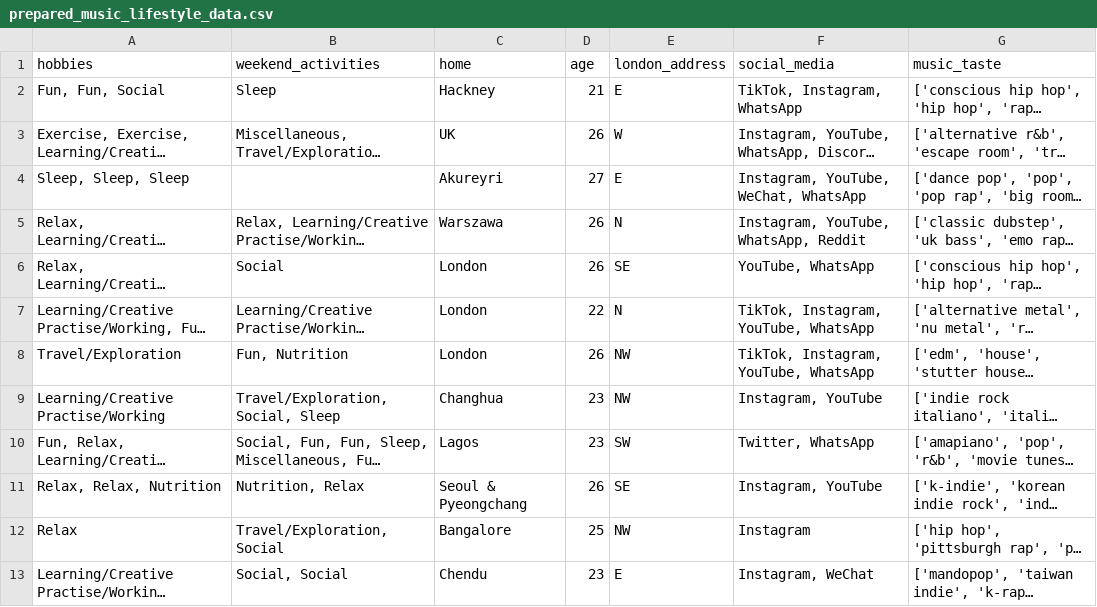
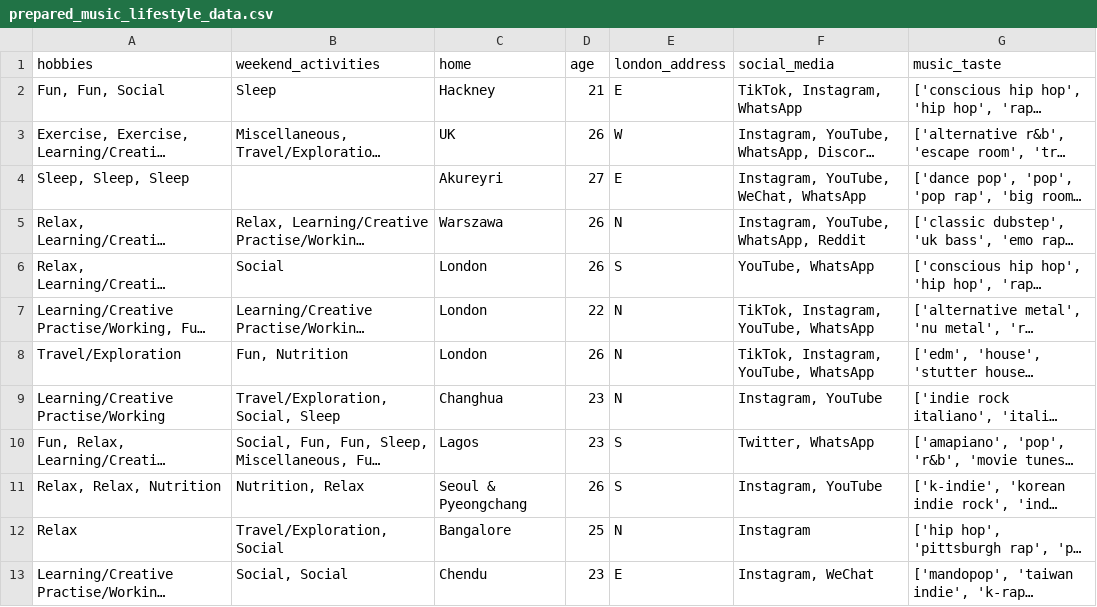
Before and after one commit to omotara4hogarth/assignment04-data-among-us, a CSV file: data/prepared_music_lifestyle_data.csv, drawn as a sheet; long unchanged cells end in …; the diff names each change by its address in the sheet, - before the commit and + after, or states it on an @@ line.

Commit message:
Wrote data analysis script to find patterns

```diff
--- a/data/prepared_music_lifestyle_data.csv
+++ b/data/prepared_music_lifestyle_data.csv
-E6 (london_address): SE
+E6 (london_address): S
-E8:E9 (london_address): NW
+E8:E9 (london_address): N
-E10 (london_address): SW
+E10 (london_address): S
-E11 (london_address): SE
+E11 (london_address): S
-E12 (london_address): NW
+E12 (london_address): N
```
Also changed, not shown: 2 other files.
